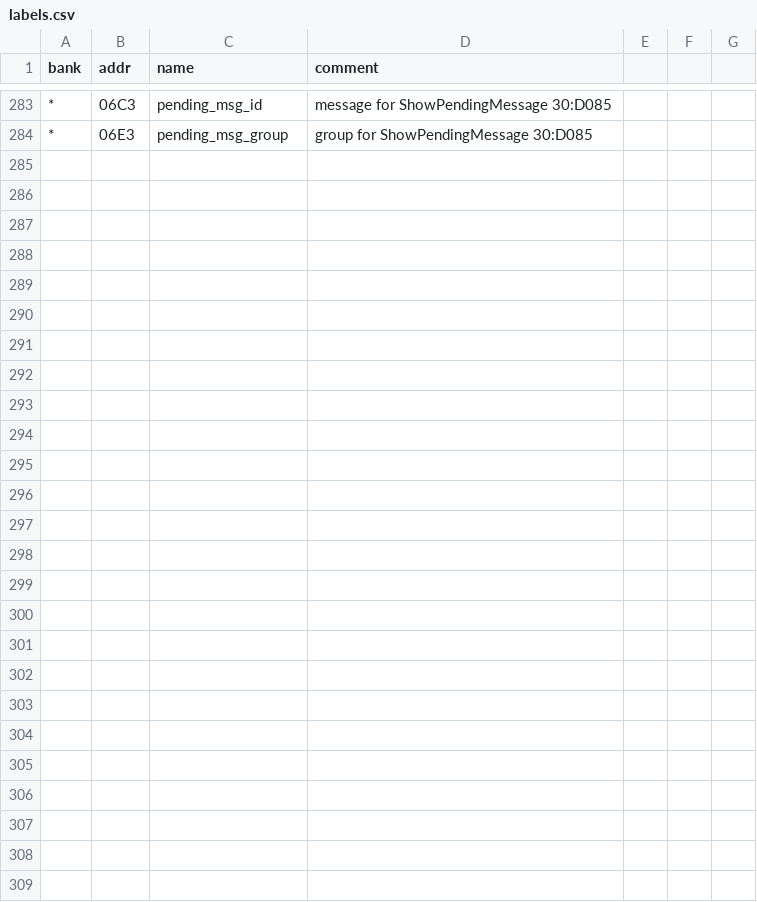
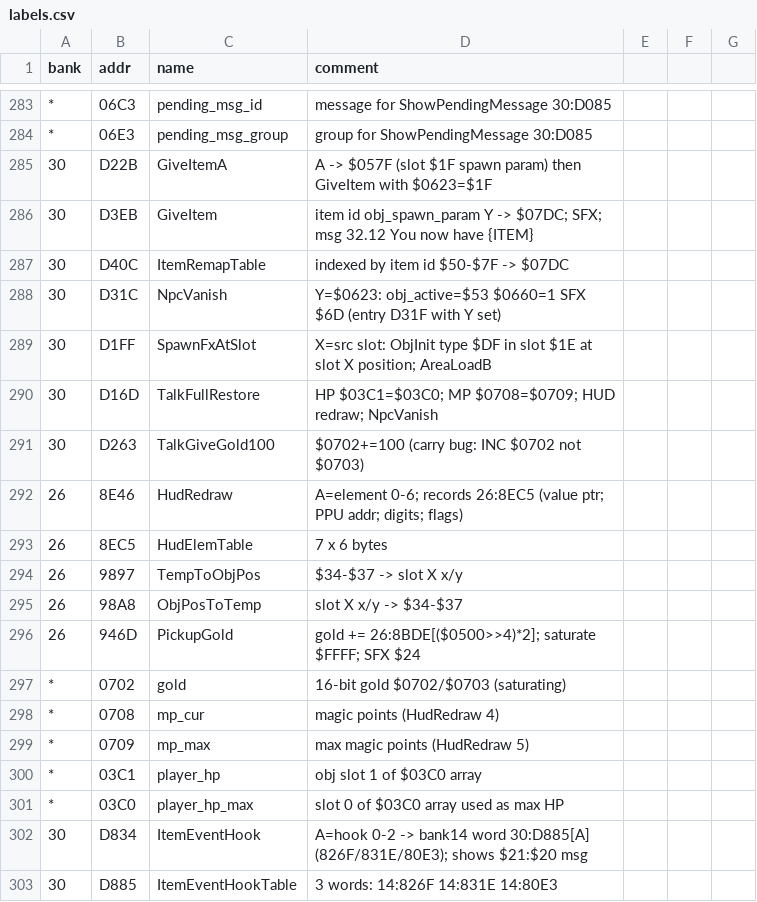
Before and after one commit to sleepy9090/CRYSTAL-AI-LIS, a CSV file: labels.csv, drawn as a sheet; only a part is shown, gaps mark what is left out; the diff covers the shown part only.

Commit message:
RE session 13: Ph3: text follow-ups 2 — done session 13 for (a)+(b): all 32 talk acti

```diff
--- a/labels.csv
+++ b/labels.csv
@@ -284 +284,20 @@ bank,addr,name,comment
 *,06E3,pending_msg_group,group for ShowPendingMessage 30:D085
+30,D22B,GiveItemA,A -> $057F (slot $1F spawn param) then GiveItem with $0623=$1F
+30,D3EB,GiveItem,item id obj_spawn_param Y -> $07DC; SFX; msg 32.12 You now have {ITEM}
+30,D40C,ItemRemapTable,indexed by item id $50-$7F -> $07DC
+30,D31C,NpcVanish,Y=$0623: obj_active=$53 $0660=1 SFX $6D (entry D31F with Y set)
+30,D1FF,SpawnFxAtSlot,X=src slot: ObjInit type $DF in slot $1E at slot X position; AreaLoadB
+30,D16D,TalkFullRestore,HP $03C1=$03C0; MP $0708=$0709; HUD redraw; NpcVanish
+30,D263,TalkGiveGold100,$0702+=100 (carry bug: INC $0702 not $0703)
+26,8E46,HudRedraw,A=element 0-6; records 26:8EC5 (value ptr; PPU addr; digits; flags)
+26,8EC5,HudElemTable,7 x 6 bytes
+26,9897,TempToObjPos,$34-$37 -> slot X x/y
+26,98A8,ObjPosToTemp,slot X x/y -> $34-$37
+26,946D,PickupGold,gold += 26:8BDE[($0500>>4)*2]; saturate $FFFF; SFX $24
+*,0702,gold,16-bit gold $0702/$0703 (saturating)
+*,0708,mp_cur,magic points (HudRedraw 4)
+*,0709,mp_max,max magic points (HudRedraw 5)
+*,03C1,player_hp,obj slot 1 of $03C0 array
+*,03C0,player_hp_max,slot 0 of $03C0 array used as max HP
+30,D834,ItemEventHook,A=hook 0-2 -> bank14 word 30:D885[A] (826F/831E/80E3); shows $21:$20 msg
+30,D885,ItemEventHookTable,3 words: 14:826F 14:831E 14:80E3
```
Also changed, not shown: 12 added rows elsewhere in this file, 1 other file.
